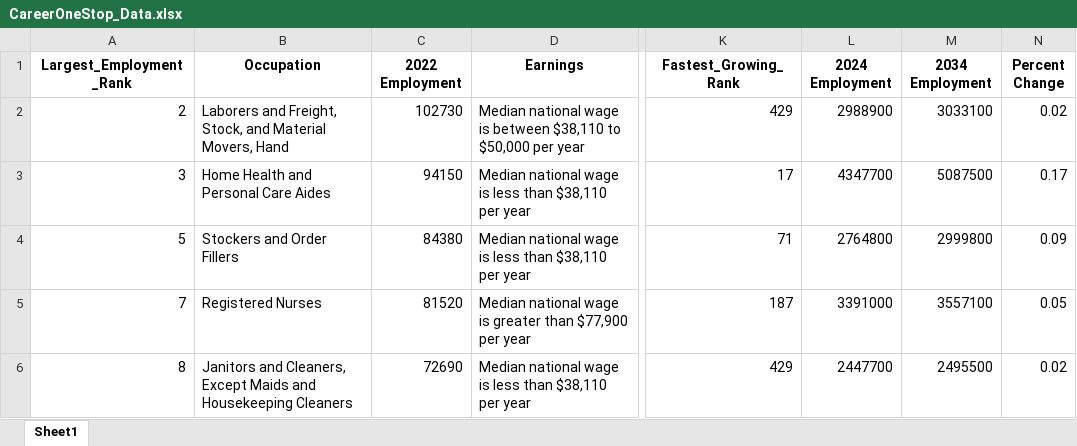
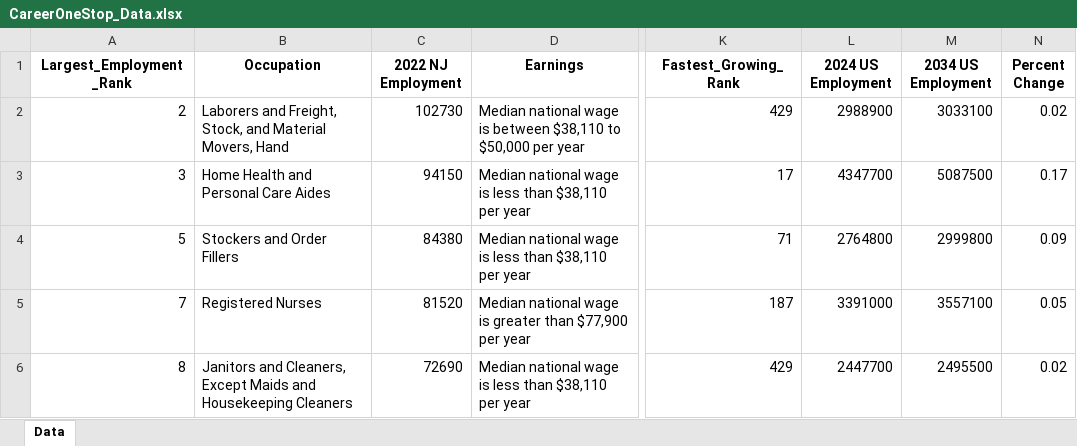
Before and after one commit to contic5/career-one-stop-vs-nj-expenses, an Excel workbook: public/CareerOneStop_Data.xlsx, sheet Data, drawn as a sheet; only a part is shown, gaps mark what is left out; values as stored, in another font and other column widths than the file's, no borders; the diff names each change by its address in the sheet, - before the commit and + after, or states it on an @@ line.

```diff
--- a/public/CareerOneStop_Data.xlsx (sheet Data)
+++ b/public/CareerOneStop_Data.xlsx (sheet Data)
-sheet tab: Sheet1
+sheet tab: Data
-C1: 2022 Employment
+C1: 2022 NJ Employment
-L1: 2024 Employment
+L1: 2024 US Employment
-M1: 2034 Employment
+M1: 2034 US Employment
```
Also changed, not shown: 6 other files.
